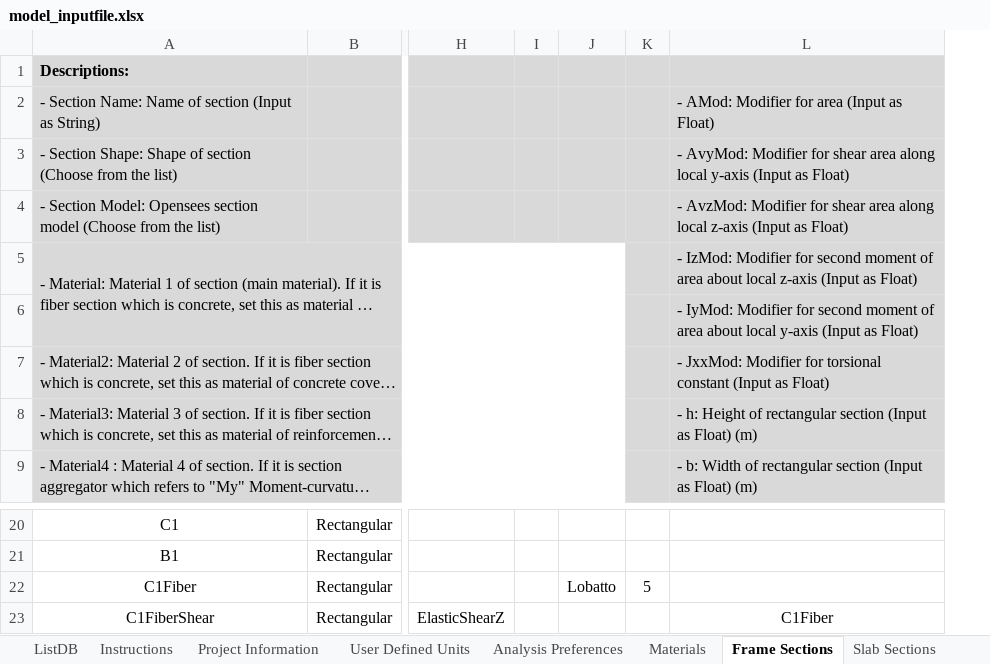
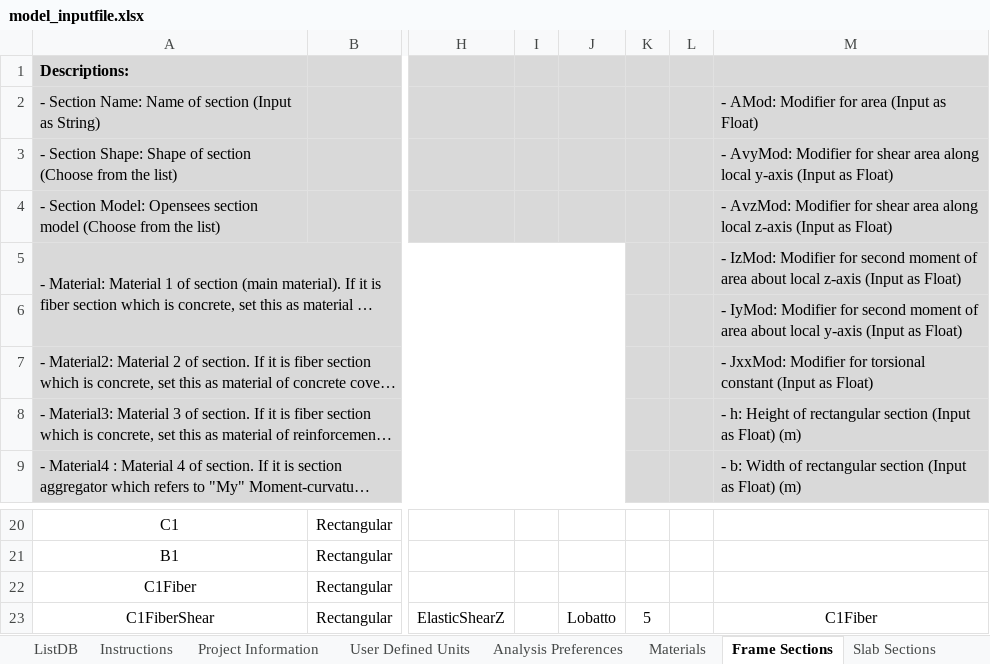
Before and after one commit to jwiciardo/SadProPy, an Excel workbook: src/sadpropy/model_inputfile.xlsx, sheet Frame Sections, drawn as a sheet; only a part is shown, gaps mark what is left out; long unchanged cells end in …; values as stored, in another font and other column widths than the file's, no borders; conditional formats not drawn; the diff names each change by its address in the sheet, - before the commit and + after, or states it on an @@ line.

```diff
--- a/src/sadpropy/model_inputfile.xlsx (sheet Frame Sections)
+++ b/src/sadpropy/model_inputfile.xlsx (sheet Frame Sections)
+column L, empty
-J22: Lobatto
+J22: (empty)
-K22: 5
+K22: (empty)
-J23: (empty)
+J23: Lobatto
-K23: (empty)
+K23: 5
```
Also changed, not shown: sheet ListDB, formulas that keep their value, 12 other files.
